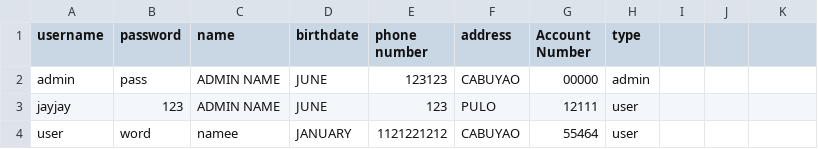
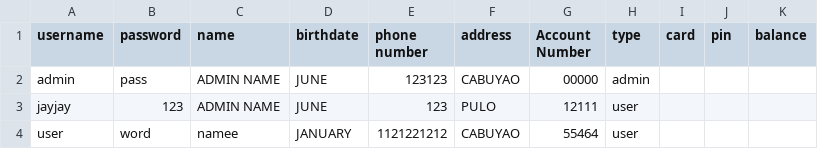
Before and after one commit to OracleSkies/Banking-Management-System-CPP106, a CSV file: BankingManagementSystem/Accounts.csv, drawn as a sheet; the diff names each change by its address in the sheet, - before the commit and + after, or states it on an @@ line.

```diff
--- a/BankingManagementSystem/Accounts.csv
+++ b/BankingManagementSystem/Accounts.csv
-I1: (empty)
+I1: card
-J1: (empty)
+J1: pin
-K1: (empty)
+K1: balance
```
Also changed, not shown: 6 other files.
